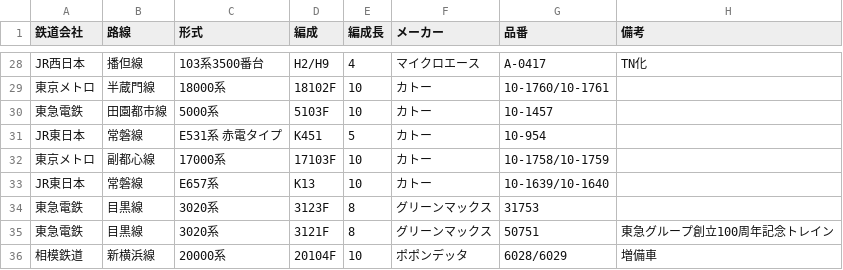
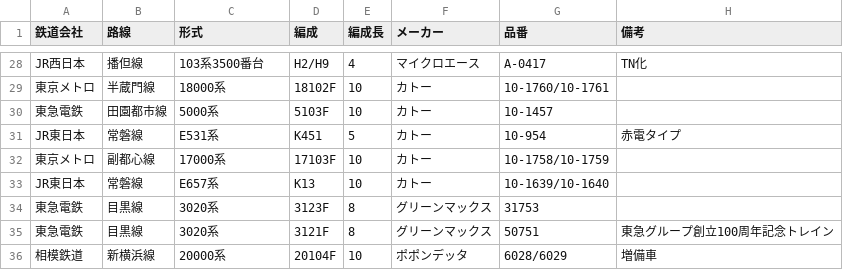
Before and after one commit to sharo-jef/my-railroad-models, a CSV file: my-railroad-models.csv, drawn as a sheet; only a part is shown, gaps mark what is left out.

Commit message:
Update my-railroad-models.csv

```diff
--- a/my-railroad-models.csv
+++ b/my-railroad-models.csv
@@ -30,3 +30,3 @@ JR西日本,播但線,103系3500番台,H2/H9,4,マイクロエース,A-0417,TN
 東急電鉄,田園都市線,5000系,5103F,10,カトー,10-1457,
-JR東日本,常磐線,E531系 赤電タイプ,K451,5,カトー,10-954,
+JR東日本,常磐線,E531系,K451,5,カトー,10-954,赤電タイプ
 東京メトロ,副都心線,17000系,17103F,10,カトー,10-1758/10-1759,
```
